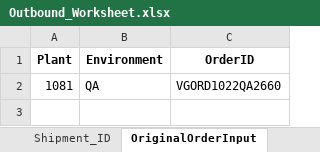
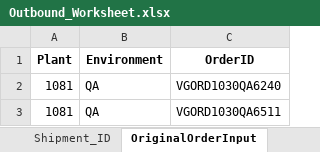
Before and after one commit to Vino0585/Nike, an Excel workbook: J30/Input_files/Outbound_Worksheet.xlsx, sheet OriginalOrderInput, drawn as a sheet; values as stored, in another font and other column widths than the file's, no borders; the diff names each change by its address in the sheet, - before the commit and + after, or states it on an @@ line.

```diff
--- a/J30/Input_files/Outbound_Worksheet.xlsx (sheet OriginalOrderInput)
+++ b/J30/Input_files/Outbound_Worksheet.xlsx (sheet OriginalOrderInput)
-C2 (OrderID): VGORD1022QA2660
+C2 (OrderID): VGORD1030QA6240
+row 3: 1081 | QA | VGORD1030QA6511
```
Also changed, not shown: sheet CreateOrder, sheet Shipment_ID, J30/Input_files/WorkSheet.xlsx, J30/Output_files/ASN_Creation_Report.xlsx, 5 other files.
